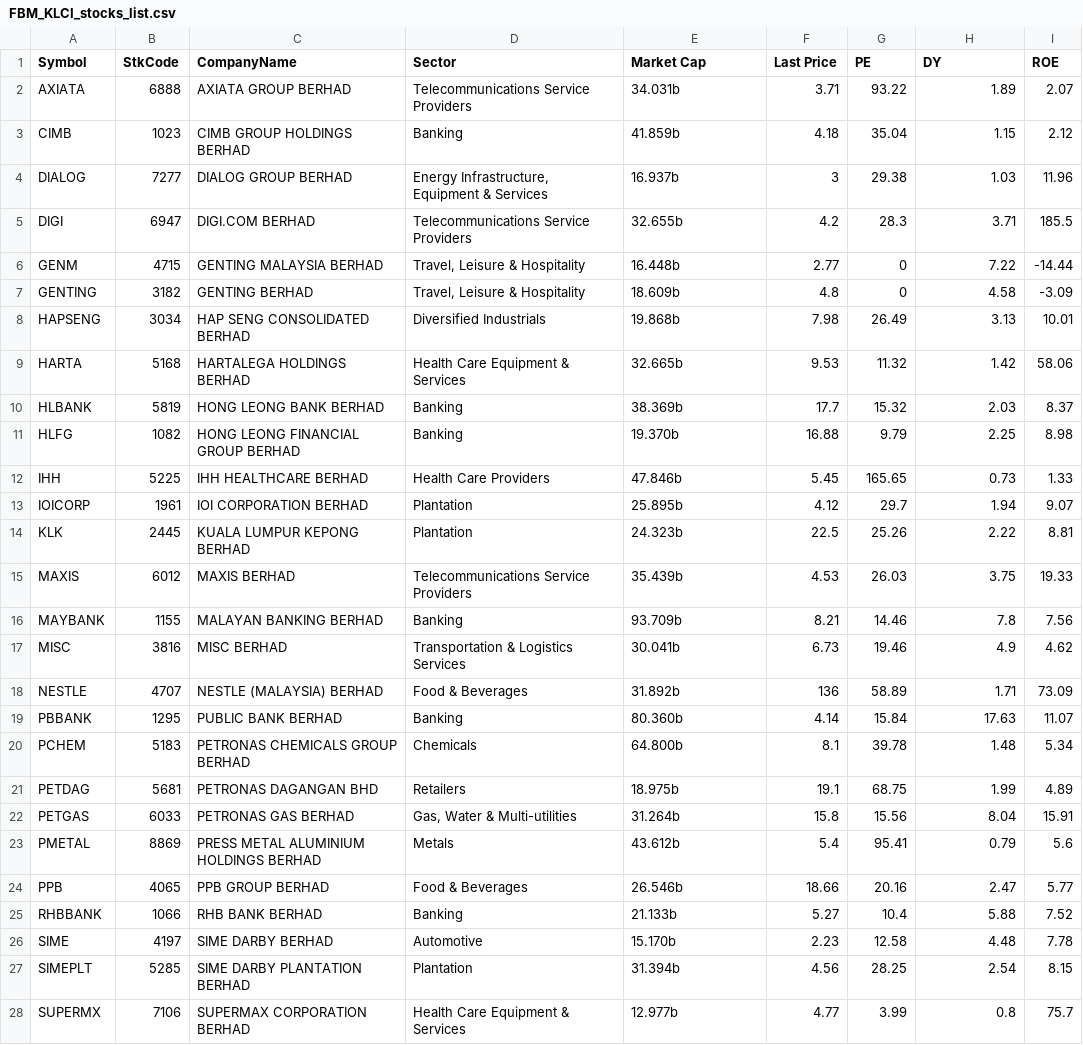
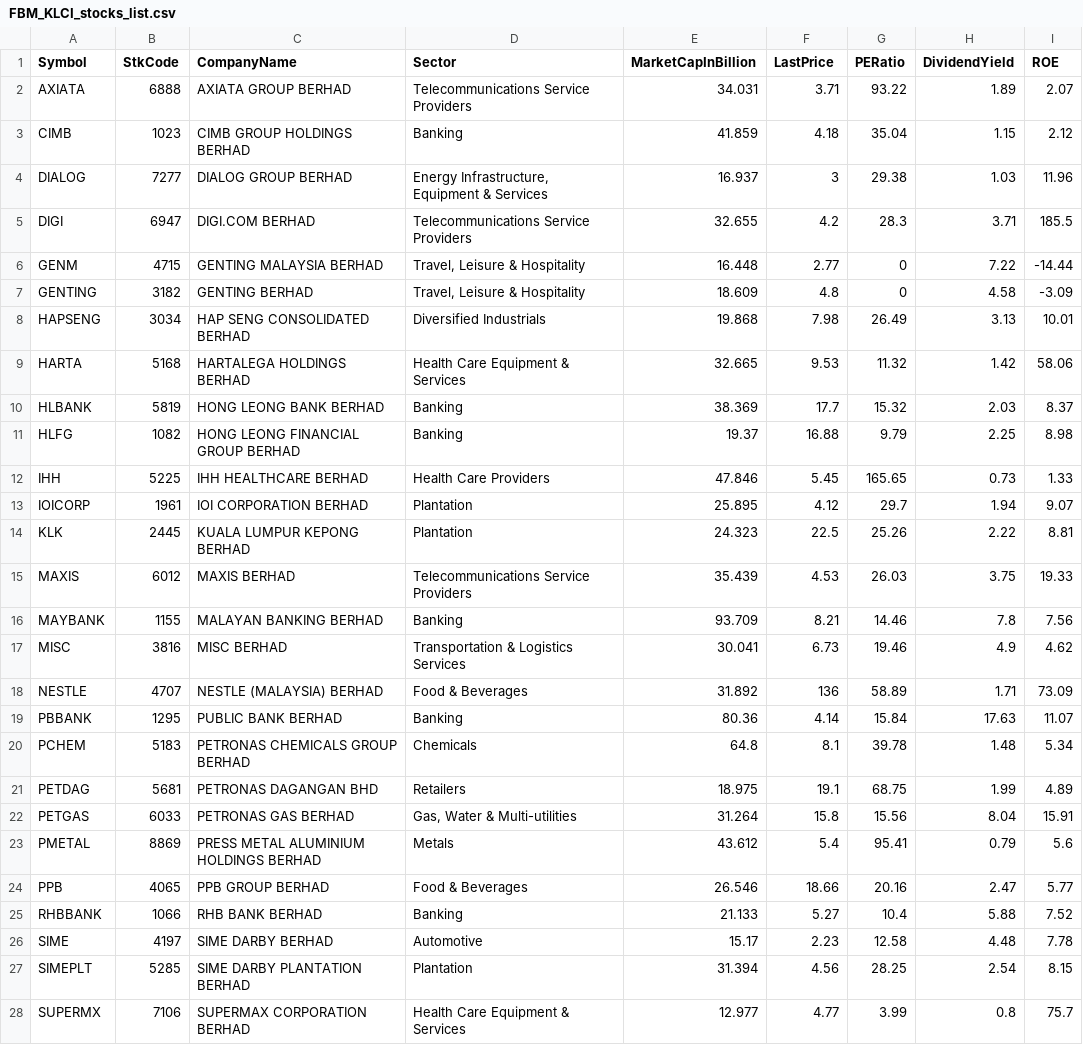
Before and after one commit to thinzaroo/wqd7001_group_project, a CSV file: FBM_KLCI_stocks_list.csv, drawn as a sheet; only a part is shown; the diff covers the shown part only.

Commit message:
updated column names, converted mkt cap to number format

```diff
--- a/FBM_KLCI_stocks_list.csv
+++ b/FBM_KLCI_stocks_list.csv
@@ -1,28 +1,28 @@
-Symbol,StkCode,CompanyName,Sector ,Market Cap ,Last Price ,PE ,DY ,ROE
-AXIATA,6888,AXIATA GROUP BERHAD,Telecommunications Service Providers,34.031b ,3.71,93.22,1.89,2.07
-CIMB,1023,CIMB GROUP HOLDINGS BERHAD,Banking,41.859b ,4.18,35.04,1.15,2.12
-DIALOG,7277,DIALOG GROUP BERHAD,"Energy Infrastructure, Equipment & Services",16.937b ,3,29.38,1.03,11.96
-DIGI,6947,DIGI.COM BERHAD,Telecommunications Service Providers,32.655b ,4.2,28.3,3.71,185.5
-GENM,4715,GENTING MALAYSIA BERHAD,"Travel, Leisure & Hospitality",16.448b ,2.77,0,7.22,-14.44
-GENTING,3182,GENTING BERHAD,"Travel, Leisure & Hospitality",18.609b ,4.8,0,4.58,-3.09
-HAPSENG,3034,HAP SENG CONSOLIDATED BERHAD,Diversified Industrials,19.868b ,7.98,26.49,3.13,10.01
-HARTA,5168,HARTALEGA HOLDINGS BERHAD,Health Care Equipment & Services,32.665b ,9.53,11.32,1.42,58.06
-HLBANK,5819,HONG LEONG BANK BERHAD,Banking,38.369b ,17.7,15.32,2.03,8.37
-HLFG,1082,HONG LEONG FINANCIAL GROUP BERHAD,Banking,19.370b ,16.88,9.79,2.25,8.98
-IHH,5225,IHH HEALTHCARE BERHAD,Health Care Providers,47.846b ,5.45,165.65,0.73,1.33
-IOICORP,1961,IOI CORPORATION BERHAD,Plantation,25.895b ,4.12,29.7,1.94,9.07
-KLK,2445,KUALA LUMPUR KEPONG BERHAD,Plantation,24.323b ,22.5,25.26,2.22,8.81
-MAXIS,6012,MAXIS BERHAD,Telecommunications Service Providers,35.439b ,4.53,26.03,3.75,19.33
-MAYBANK,1155,MALAYAN BANKING BERHAD,Banking,93.709b ,8.21,14.46,7.8,7.56
-MISC,3816,MISC BERHAD,Transportation & Logistics Services,30.041b ,6.73,19.46,4.9,4.62
-NESTLE,4707,NESTLE (MALAYSIA) BERHAD,Food & Beverages,31.892b ,136,58.89,1.71,73.09
-PBBANK,1295,PUBLIC BANK BERHAD,Banking,80.360b ,4.14,15.84,17.63,11.07
-PCHEM,5183,PETRONAS CHEMICALS GROUP BERHAD,Chemicals,64.800b ,8.1,39.78,1.48,5.34
-PETDAG,5681,PETRONAS DAGANGAN BHD,Retailers,18.975b ,19.1,68.75,1.99,4.89
-PETGAS,6033,PETRONAS GAS BERHAD,"Gas, Water & Multi-utilities",31.264b ,15.8,15.56,8.04,15.91
-PMETAL,8869,PRESS METAL ALUMINIUM HOLDINGS BERHAD,Metals,43.612b ,5.4,95.41,0.79,5.6
-PPB,4065,PPB GROUP BERHAD,Food & Beverages,26.546b ,18.66,20.16,2.47,5.77
-RHBBANK,1066,RHB BANK BERHAD,Banking,21.133b ,5.27,10.4,5.88,7.52
-SIME,4197,SIME DARBY BERHAD,Automotive,15.170b ,2.23,12.58,4.48,7.78
-SIMEPLT,5285,SIME DARBY PLANTATION BERHAD,Plantation,31.394b ,4.56,28.25,2.54,8.15
-SUPERMX,7106,SUPERMAX CORPORATION BERHAD,Health Care Equipment & Services,12.977b ,4.77,3.99,0.8,75.7
+Symbol,StkCode,CompanyName,Sector ,MarketCapInBillion ,LastPrice,PERatio,DividendYield,ROE
+AXIATA,6888,AXIATA GROUP BERHAD,Telecommunications Service Providers,34.031,3.71,93.22,1.89,2.07
+CIMB,1023,CIMB GROUP HOLDINGS BERHAD,Banking,41.859,4.18,35.04,1.15,2.12
+DIALOG,7277,DIALOG GROUP BERHAD,"Energy Infrastructure, Equipment & Services",16.937,3,29.38,1.03,11.96
+DIGI,6947,DIGI.COM BERHAD,Telecommunications Service Providers,32.655,4.2,28.3,3.71,185.5
+GENM,4715,GENTING MALAYSIA BERHAD,"Travel, Leisure & Hospitality",16.448,2.77,0,7.22,-14.44
+GENTING,3182,GENTING BERHAD,"Travel, Leisure & Hospitality",18.609,4.8,0,4.58,-3.09
+HAPSENG,3034,HAP SENG CONSOLIDATED BERHAD,Diversified Industrials,19.868,7.98,26.49,3.13,10.01
+HARTA,5168,HARTALEGA HOLDINGS BERHAD,Health Care Equipment & Services,32.665,9.53,11.32,1.42,58.06
+HLBANK,5819,HONG LEONG BANK BERHAD,Banking,38.369,17.7,15.32,2.03,8.37
+HLFG,1082,HONG LEONG FINANCIAL GROUP BERHAD,Banking,19.37,16.88,9.79,2.25,8.98
+IHH,5225,IHH HEALTHCARE BERHAD,Health Care Providers,47.846,5.45,165.65,0.73,1.33
+IOICORP,1961,IOI CORPORATION BERHAD,Plantation,25.895,4.12,29.7,1.94,9.07
+KLK,2445,KUALA LUMPUR KEPONG BERHAD,Plantation,24.323,22.5,25.26,2.22,8.81
+MAXIS,6012,MAXIS BERHAD,Telecommunications Service Providers,35.439,4.53,26.03,3.75,19.33
+MAYBANK,1155,MALAYAN BANKING BERHAD,Banking,93.709,8.21,14.46,7.8,7.56
+MISC,3816,MISC BERHAD,Transportation & Logistics Services,30.041,6.73,19.46,4.9,4.62
+NESTLE,4707,NESTLE (MALAYSIA) BERHAD,Food & Beverages,31.892,136,58.89,1.71,73.09
+PBBANK,1295,PUBLIC BANK BERHAD,Banking,80.36,4.14,15.84,17.63,11.07
+PCHEM,5183,PETRONAS CHEMICALS GROUP BERHAD,Chemicals,64.8,8.1,39.78,1.48,5.34
+PETDAG,5681,PETRONAS DAGANGAN BHD,Retailers,18.975,19.1,68.75,1.99,4.89
+PETGAS,6033,PETRONAS GAS BERHAD,"Gas, Water & Multi-utilities",31.264,15.8,15.56,8.04,15.91
+PMETAL,8869,PRESS METAL ALUMINIUM HOLDINGS BERHAD,Metals,43.612,5.4,95.41,0.79,5.6
+PPB,4065,PPB GROUP BERHAD,Food & Beverages,26.546,18.66,20.16,2.47,5.77
+RHBBANK,1066,RHB BANK BERHAD,Banking,21.133,5.27,10.4,5.88,7.52
+SIME,4197,SIME DARBY BERHAD,Automotive,15.17,2.23,12.58,4.48,7.78
+SIMEPLT,5285,SIME DARBY PLANTATION BERHAD,Plantation,31.394,4.56,28.25,2.54,8.15
+SUPERMX,7106,SUPERMAX CORPORATION BERHAD,Health Care Equipment & Services,12.977,4.77,3.99,0.8,75.7
```
Also changed, not shown: 3 edited cells elsewhere in this file.
